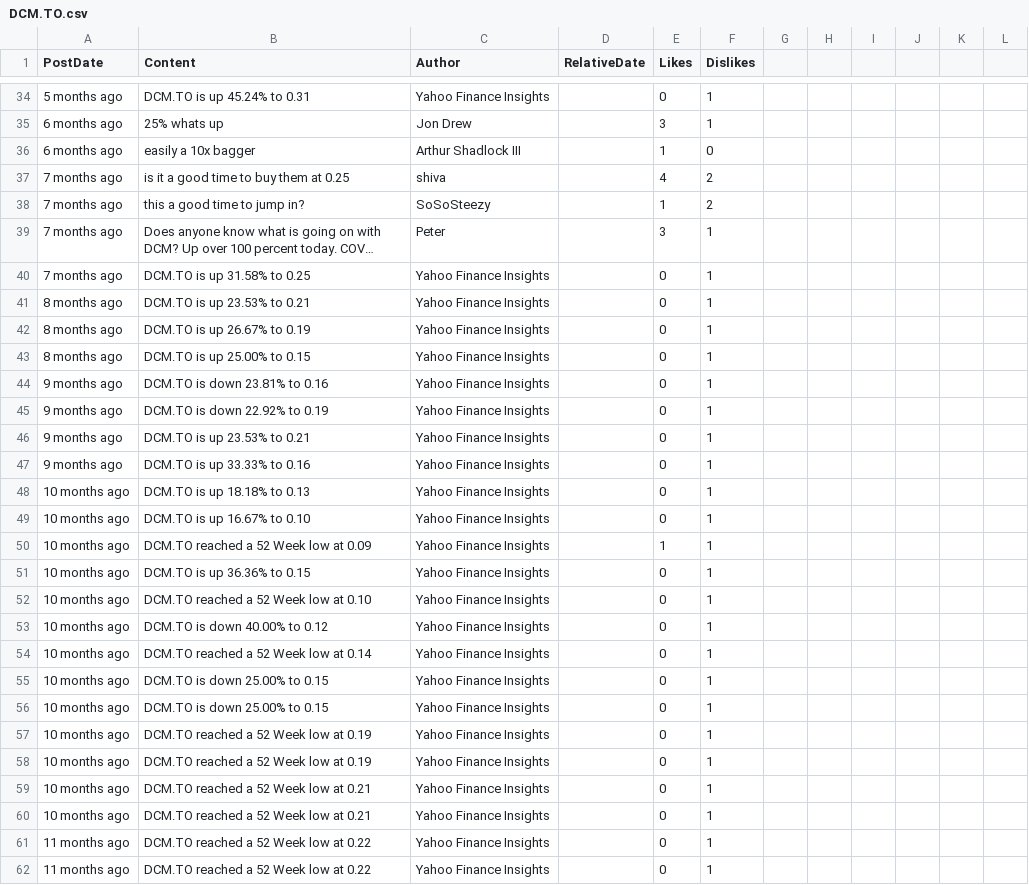
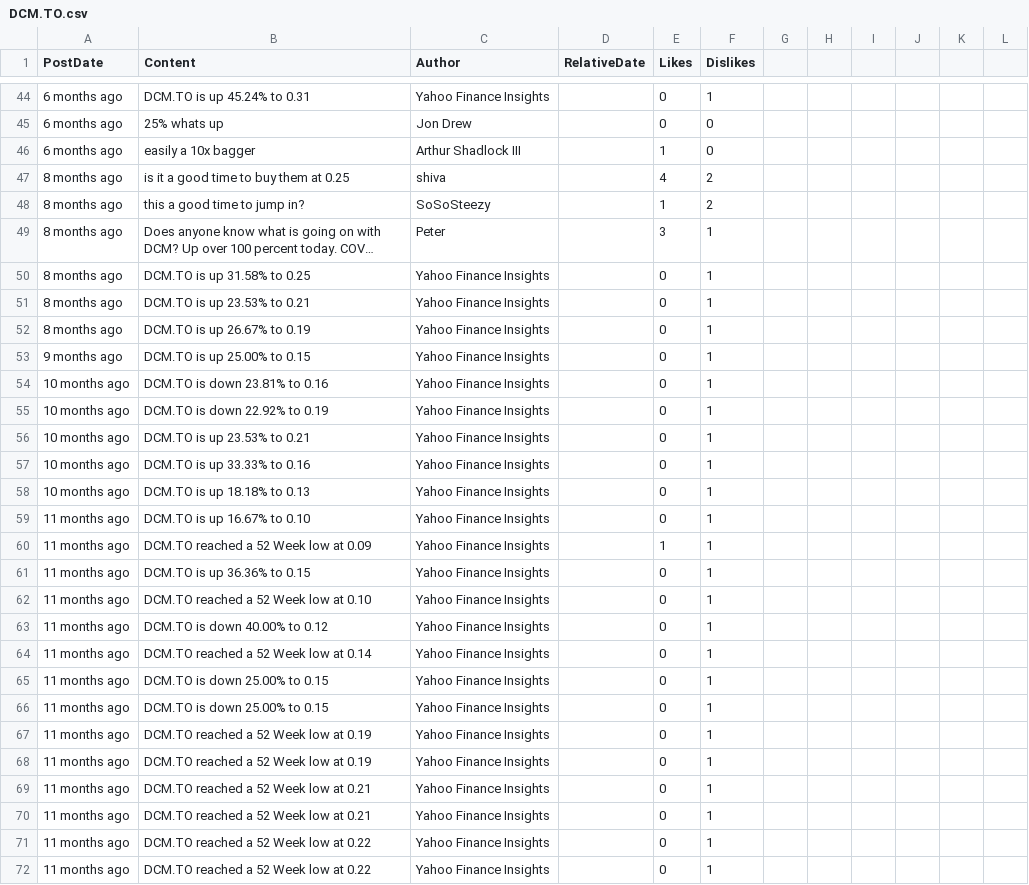
Before and after one commit to dli-invest/conscrap, a CSV file: data/DCM.TO.csv, drawn as a sheet; only a part is shown, gaps mark what is left out; long unchanged cells end in …; addresses are those after the commit; the diff covers the shown part only; the diff names each change by its address in the sheet, - before the commit and + after, or states it on an @@ line.

```diff
--- a/data/DCM.TO.csv
+++ b/data/DCM.TO.csv
-A44 (PostDate): 5 months ago
+A44 (PostDate): 6 months ago
-E45 (Likes): 3
+E45 (Likes): 0
-F45 (Dislikes): 1
+F45 (Dislikes): 0
-A47:A50 (PostDate): 7 months ago
+A47:A50 (PostDate): 8 months ago
-A53 (PostDate): 8 months ago
+A53 (PostDate): 9 months ago
-A54:A57 (PostDate): 9 months ago
+A54:A57 (PostDate): 10 months ago
-A59:A70 (PostDate): 10 months ago
+A59:A70 (PostDate): 11 months ago
```
Also changed, not shown: 10 added rows and 34 edited cells elsewhere in this file, data/BEE.CN.csv, data/IDK.CN.csv, 9 other files.
